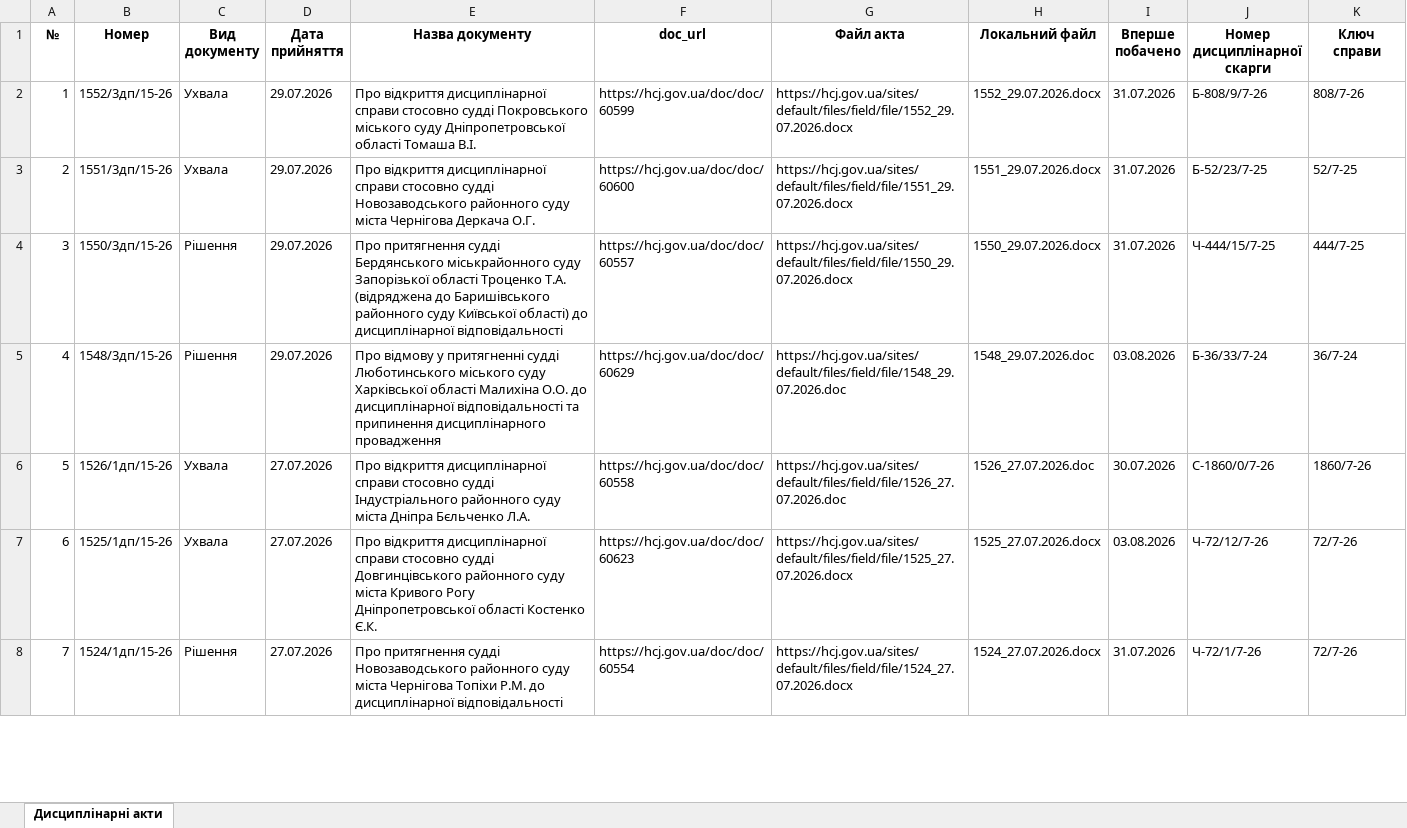
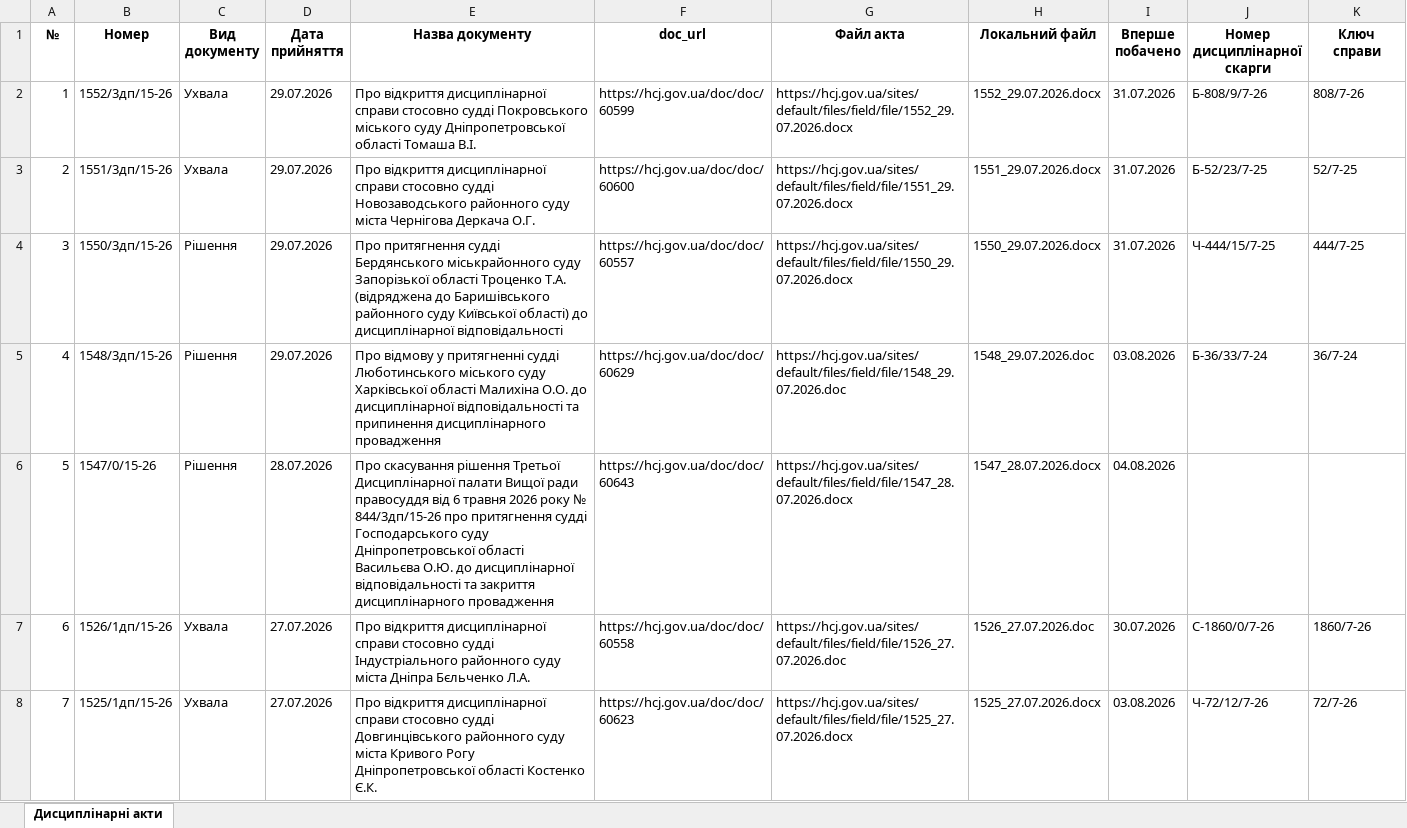
Before and after one commit to brdo-ict-sector/vrp-decisions, an Excel workbook: data/register/hcj_acts_selected.xlsx, sheet Дисциплінарні акти, drawn as a sheet; only a part is shown; the shorter side is filled out with more unchanged rows; values as stored, in another font and other column widths than the file's, no borders; addresses are those after the commit; the diff covers the shown part only; the diff names each change by its address in the sheet, - before the commit and + after, or states it on an @@ line.

Commit message:
data: автоматичне оновлення 2026-08-04
Щоденний цикл: реєстр → витягування нових актів → експорт → публікація.

```diff
--- a/data/register/hcj_acts_selected.xlsx (sheet Дисциплінарні акти)
+++ b/data/register/hcj_acts_selected.xlsx (sheet Дисциплінарні акти)
+row 6: 5 | 1547/0/15-26 | Рішення | 28.07.2026 | Про скасування рішення Третьої Дисциплінарної палати Вищої ради правосуддя від 6 травня 2026 року № 844/3дп/15-26 про притягнення судді Господарського суду Дніпропетровської області Васильєва О.Ю. до дисциплінарної відповідальності та закриття дисциплінарного провадження | https://hcj.gov.ua/doc/doc/60643 | https://hcj.gov.ua/sites/default/files/field/file/1547_28.07.2026.docx | 1547_28.07.2026.docx | 04.08.2026
@@ column A (№) renumbered from row 7 down @@
```
Also changed, not shown: 1 added row elsewhere in this sheet, 7 other files.
